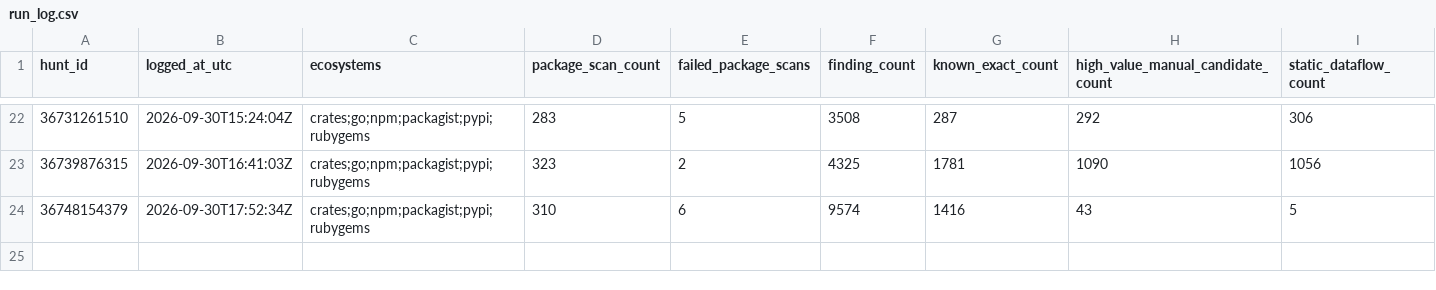
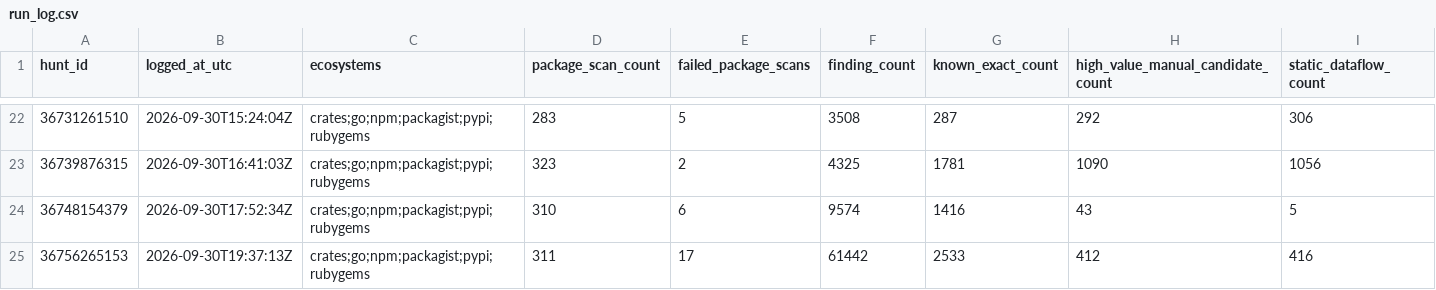
Before and after one commit to OpenSource-For-Freedom/Huginn, a CSV file: ledger/run_log.csv, drawn as a sheet; only a part is shown, gaps mark what is left out; rows hold the shown columns only; the diff names each change by its address in the sheet, - before the commit and + after, or states it on an @@ line.

```diff
--- a/ledger/run_log.csv
+++ b/ledger/run_log.csv
+row 25: 36756265153 | 2026-09-30T19:37:13Z | crates;go;npm;packagist;pypi;rubygems | 311 | 17 | 61442 | 2533 | 412 | 416
```
Also changed, not shown: 4 other files.
